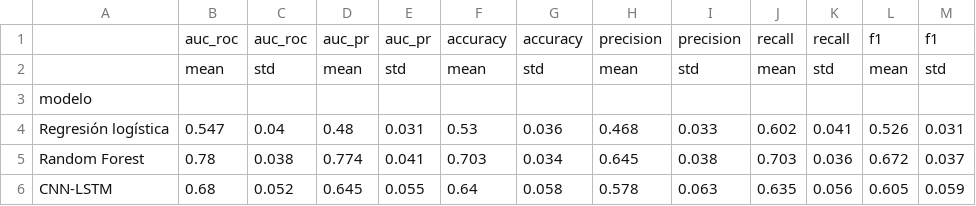
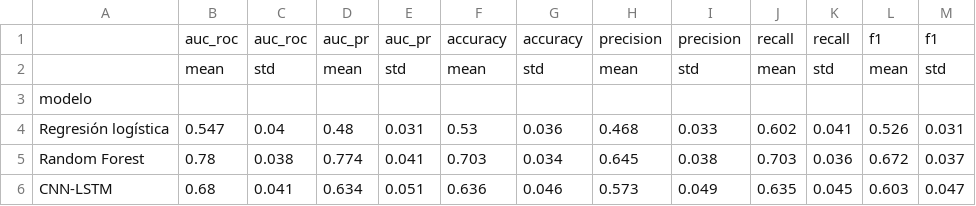
Before and after one commit to emiwp09/Tesis, a CSV file: Correcciones/resultados/tabla_4_1.csv, drawn as a sheet.

```diff
--- a/Correcciones/resultados/tabla_4_1.csv
+++ b/Correcciones/resultados/tabla_4_1.csv
@@ -5,2 +5,2 @@ Regresión logística,0.547,0.04,0.48,0.031,0.53,0.036,0.468,0.033,0.602,0.041,0
 Random Forest,0.78,0.038,0.774,0.041,0.703,0.034,0.645,0.038,0.703,0.036,0.672,0.037
-CNN-LSTM,0.68,0.052,0.645,0.055,0.64,0.058,0.578,0.063,0.635,0.056,0.605,0.059
+CNN-LSTM,0.68,0.041,0.634,0.051,0.636,0.046,0.573,0.049,0.635,0.045,0.603,0.047
```
Also changed, not shown: Correcciones/resultados/metricas_A3.csv, 6 other files.
